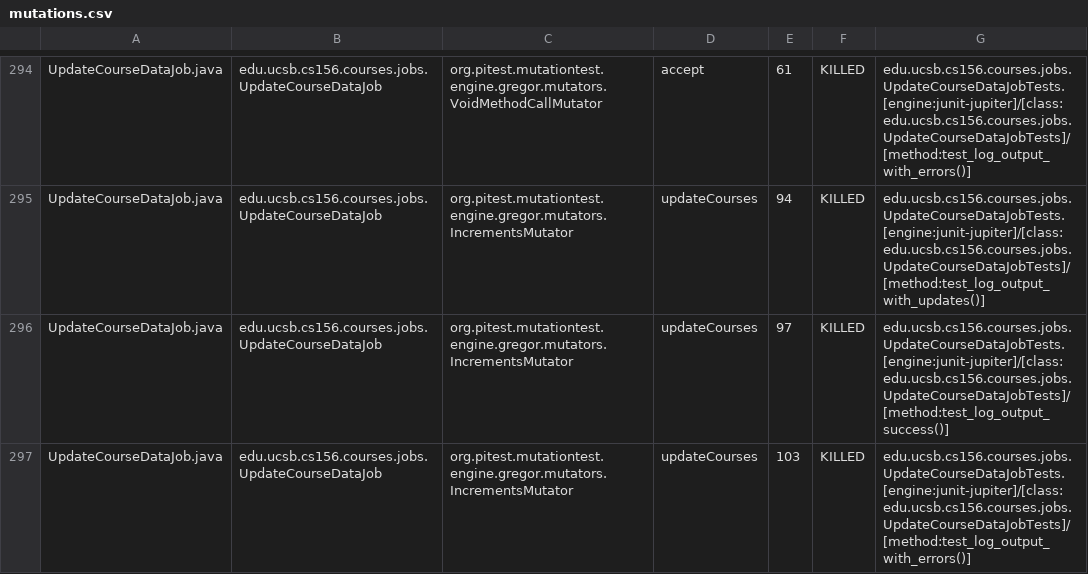
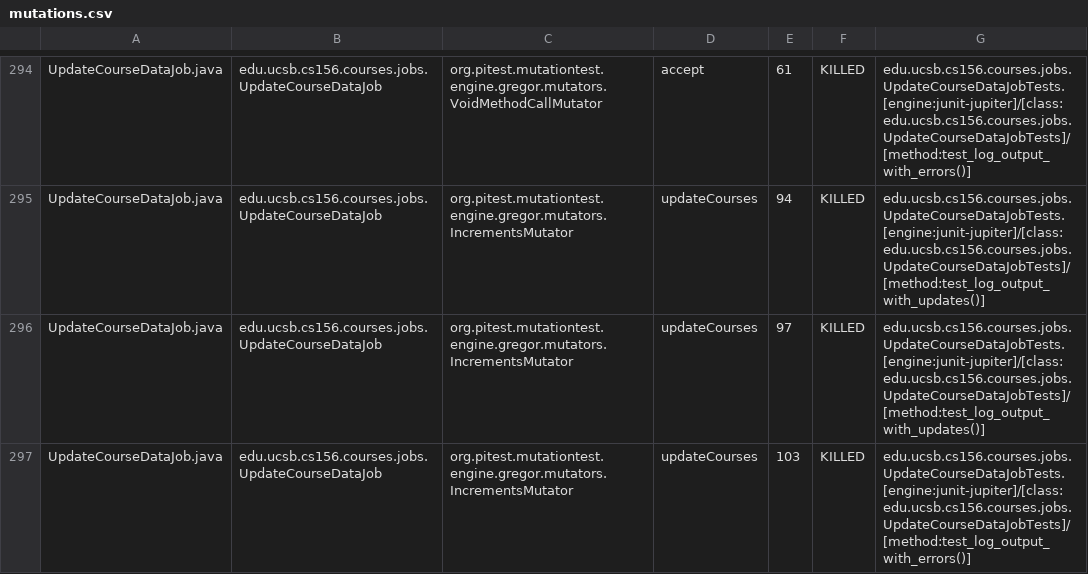
Before and after one commit to ucsb-cs156-s25/proj-courses-s25-03, a CSV file: prs/36/pitest/mutations.csv, drawn as a sheet; only a part is shown, gaps mark what is left out; the diff covers the shown part only.

Commit message:
Deploying to gh-pages from @ ucsb-cs156-s25/proj-courses-s25-03@9338da9edc2814f0db5df82dfde4d0a67fa35efb 🚀

```diff
--- a/prs/36/pitest/mutations.csv
+++ b/prs/36/pitest/mutations.csv
@@ -295,3 +295,3 @@ UpdateCourseDataJob.java,edu.ucsb.cs156.courses.jobs.UpdateCourseDataJob,org.pit
 UpdateCourseDataJob.java,edu.ucsb.cs156.courses.jobs.UpdateCourseDataJob,org.pitest.mutationtest.engine.gregor.mutators.IncrementsMutator,updateCourses,94,KILLED,edu.ucsb.cs156.courses.jobs.UpdateCourseDataJobTests.[engine:junit-jupiter]/[class:edu.ucsb.cs156.courses.jobs.UpdateCourseDataJobTests]/[method:test_log_output_with_updates()]
-UpdateCourseDataJob.java,edu.ucsb.cs156.courses.jobs.UpdateCourseDataJob,org.pitest.mutationtest.engine.gregor.mutators.IncrementsMutator,updateCourses,97,KILLED,edu.ucsb.cs156.courses.jobs.UpdateCourseDataJobTests.[engine:junit-jupiter]/[class:edu.ucsb.cs156.courses.jobs.UpdateCourseDataJobTests]/[method:test_log_output_success()]
+UpdateCourseDataJob.java,edu.ucsb.cs156.courses.jobs.UpdateCourseDataJob,org.pitest.mutationtest.engine.gregor.mutators.IncrementsMutator,updateCourses,97,KILLED,edu.ucsb.cs156.courses.jobs.UpdateCourseDataJobTests.[engine:junit-jupiter]/[class:edu.ucsb.cs156.courses.jobs.UpdateCourseDataJobTests]/[method:test_log_output_with_updates()]
 UpdateCourseDataJob.java,edu.ucsb.cs156.courses.jobs.UpdateCourseDataJob,org.pitest.mutationtest.engine.gregor.mutators.IncrementsMutator,updateCourses,103,KILLED,edu.ucsb.cs156.courses.jobs.UpdateCourseDataJobTests.[engine:junit-jupiter]/[class:edu.ucsb.cs156.courses.jobs.UpdateCourseDataJobTests]/[method:test_log_output_with_errors()]
```
Also changed, not shown: 1 added row, 1 removed row and 36 edited cells elsewhere in this file, 45 other files.
